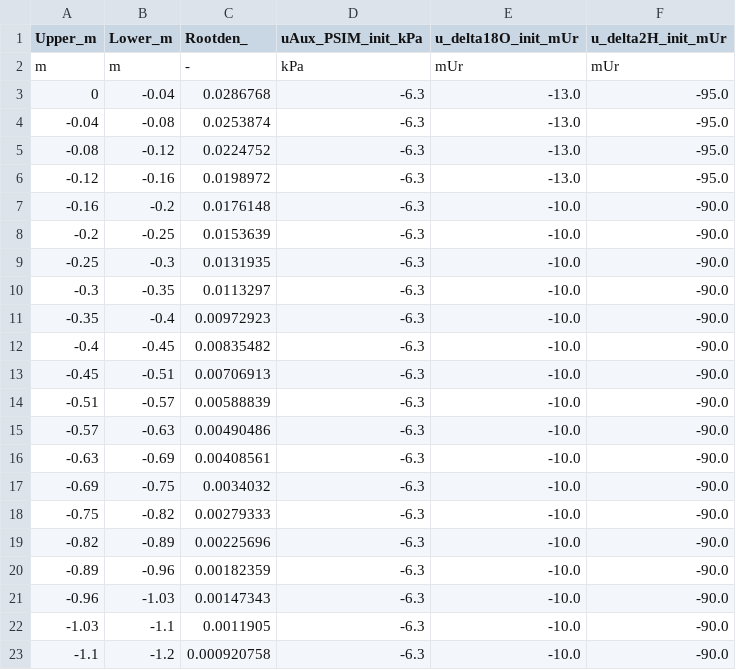
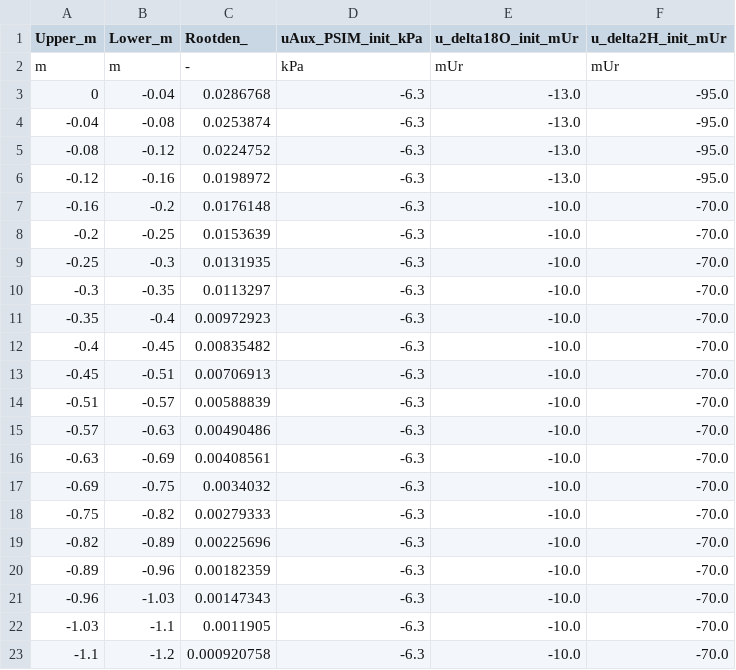
Before and after one commit to fabern/LWFBrook90.jl, a CSV file: examples/isoBEAdense2010-18-reset-FALSE-input/isoBEAdense2010-18-reset-FALSE_soil_discretization.csv, drawn as a sheet.

```diff
--- a/examples/isoBEAdense2010-18-reset-FALSE-input/isoBEAdense2010-18-reset-FALSE_soil_discretization.csv
+++ b/examples/isoBEAdense2010-18-reset-FALSE-input/isoBEAdense2010-18-reset-FALSE_soil_discretization.csv
@@ -6,18 +6,18 @@ m,m,-,kPa,mUr,mUr
 -0.12,-0.16,0.0198972,-6.3,-13.0,-95.0
--0.16,-0.2,0.0176148,-6.3,-10.0,-90.0
--0.2,-0.25,0.0153639,-6.3,-10.0,-90.0
--0.25,-0.3,0.0131935,-6.3,-10.0,-90.0
--0.3,-0.35,0.0113297,-6.3,-10.0,-90.0
--0.35,-0.4,0.00972923,-6.3,-10.0,-90.0
--0.4,-0.45,0.00835482,-6.3,-10.0,-90.0
--0.45,-0.51,0.00706913,-6.3,-10.0,-90.0
--0.51,-0.57,0.00588839,-6.3,-10.0,-90.0
--0.57,-0.63,0.00490486,-6.3,-10.0,-90.0
--0.63,-0.69,0.00408561,-6.3,-10.0,-90.0
--0.69,-0.75,0.0034032,-6.3,-10.0,-90.0
--0.75,-0.82,0.00279333,-6.3,-10.0,-90.0
--0.82,-0.89,0.00225696,-6.3,-10.0,-90.0
--0.89,-0.96,0.00182359,-6.3,-10.0,-90.0
--0.96,-1.03,0.00147343,-6.3,-10.0,-90.0
--1.03,-1.1,0.0011905,-6.3,-10.0,-90.0
--1.1,-1.2,0.000920758,-6.3,-10.0,-90.0
+-0.16,-0.2,0.0176148,-6.3,-10.0,-70.0
+-0.2,-0.25,0.0153639,-6.3,-10.0,-70.0
+-0.25,-0.3,0.0131935,-6.3,-10.0,-70.0
+-0.3,-0.35,0.0113297,-6.3,-10.0,-70.0
+-0.35,-0.4,0.00972923,-6.3,-10.0,-70.0
+-0.4,-0.45,0.00835482,-6.3,-10.0,-70.0
+-0.45,-0.51,0.00706913,-6.3,-10.0,-70.0
+-0.51,-0.57,0.00588839,-6.3,-10.0,-70.0
+-0.57,-0.63,0.00490486,-6.3,-10.0,-70.0
+-0.63,-0.69,0.00408561,-6.3,-10.0,-70.0
+-0.69,-0.75,0.0034032,-6.3,-10.0,-70.0
+-0.75,-0.82,0.00279333,-6.3,-10.0,-70.0
+-0.82,-0.89,0.00225696,-6.3,-10.0,-70.0
+-0.89,-0.96,0.00182359,-6.3,-10.0,-70.0
+-0.96,-1.03,0.00147343,-6.3,-10.0,-70.0
+-1.03,-1.1,0.0011905,-6.3,-10.0,-70.0
+-1.1,-1.2,0.000920758,-6.3,-10.0,-70.0
```
Also changed, not shown: examples/isoBEA2010-18-reset-FALSE-input/isoBEA2010-18-reset-FALSE_soil_discretization.csv, examples/isoBEA2016-reset-FALSE-input/isoBEA2016-reset-FALSE_soil_discretization.csv, 4 other files.
